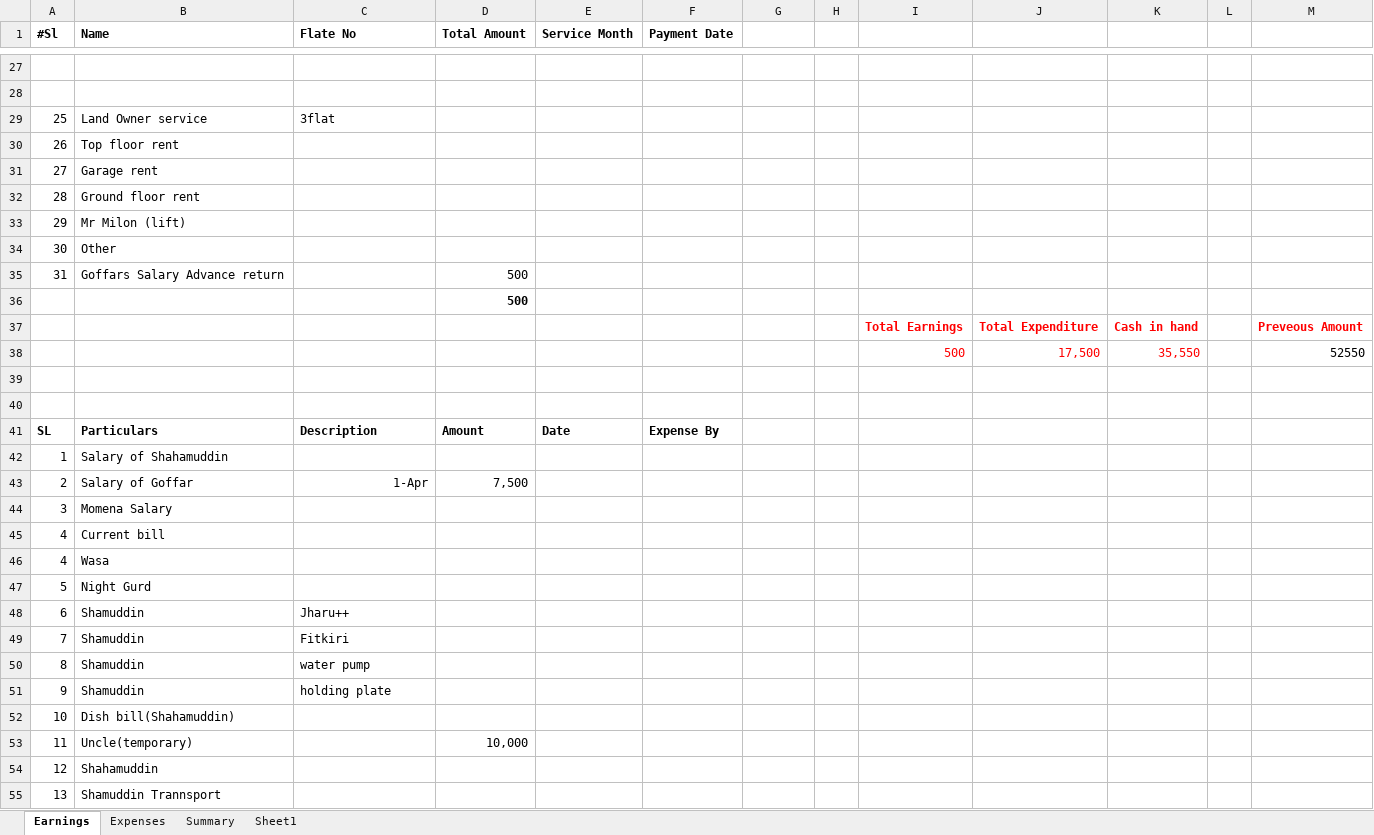
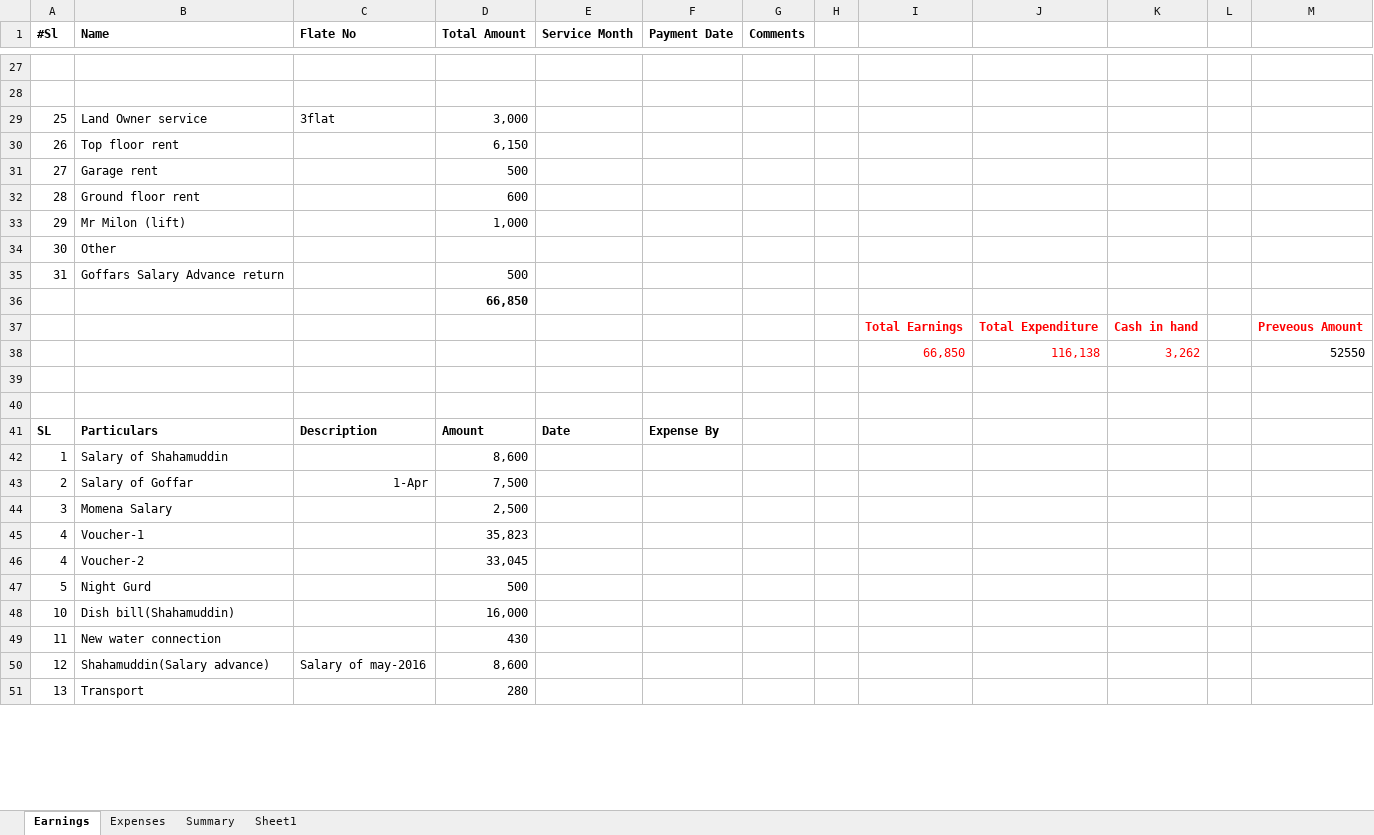
Before and after one commit to bulucseku/BasicHrSystem, an Excel workbook: documents/CalculationOfFlat/monthly service charge-April2016.xlsx, sheet Earnings, drawn as a sheet; only a part is shown, gaps mark what is left out; values as stored, in another font and other column widths than the file's, no borders; removed rows and columns are numbered as before the commit, all else as after; the diff covers the shown part only; the diff names each change by its address in the sheet, - before the commit and + after, or states it on an @@ line.

```diff
--- a/documents/CalculationOfFlat/monthly service charge-April2016.xlsx (sheet Earnings)
+++ b/documents/CalculationOfFlat/monthly service charge-April2016.xlsx (sheet Earnings)
-G1: (empty)
+G1: Comments
-D29 (Total Amount): (empty)
+D29 (Total Amount): 3,000
-D30 (Total Amount): (empty)
+D30 (Total Amount): 6,150
-D31 (Total Amount): (empty)
+D31 (Total Amount): 500
-D32 (Total Amount): (empty)
+D32 (Total Amount): 600
-D33 (Total Amount): (empty)
+D33 (Total Amount): 1,000
-D36 (Total Amount): 500
+D36 (Total Amount): 66,850
-row 38:  |  |  |  |  |  |  |  | 500 | 17,500 | 35,550 |  | 52550
+row 38:  |  |  |  |  |  |  |  | 66,850 | 116,138 | 3,262 |  | 52550
-D42 (Total Amount): (empty)
+D42 (Total Amount): 8,600
-D44 (Total Amount): (empty)
+D44 (Total Amount): 2,500
-B45 (Name): Current bill
+B45 (Name): Voucher-1
-D45 (Total Amount): (empty)
+D45 (Total Amount): 35,823
-B46 (Name): Wasa
+B46 (Name): Voucher-2
-D46 (Total Amount): (empty)
+D46 (Total Amount): 33,045
-D47 (Total Amount): (empty)
+D47 (Total Amount): 500
-row 48: 6 | Shamuddin | Jharu++
-row 49: 7 | Shamuddin | Fitkiri
-row 50: 8 | Shamuddin | water pump
-row 51: 9 | Shamuddin | holding plate
-D48 (Total Amount): (empty)
+D48 (Total Amount): 16,000
-B49 (Name): Uncle(temporary)
+B49 (Name): New water connection
-D49 (Total Amount): 10,000
+D49 (Total Amount): 430
-B50 (Name): Shahamuddin
+B50 (Name): Shahamuddin(Salary advance)
-C50 (Flate No): (empty)
+C50 (Flate No): Salary of may-2016
-D50 (Total Amount): (empty)
+D50 (Total Amount): 8,600
-B51 (Name): Shamuddin Trannsport
+B51 (Name): Transport
-D51 (Total Amount): (empty)
+D51 (Total Amount): 280
```
Also changed, not shown: 5 removed rows and 37 edited cells elsewhere in this sheet.
